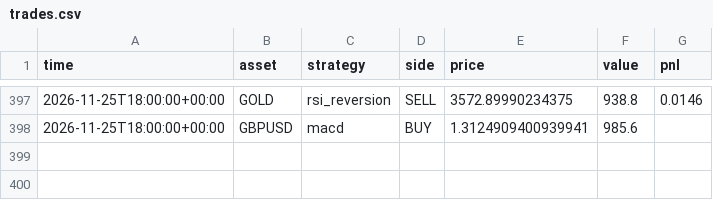
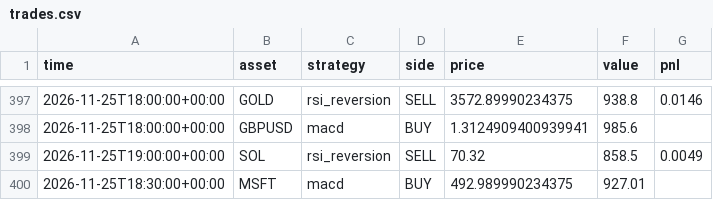
Before and after one commit to RocketLutzk/tradesim, a CSV file: data/trades.csv, drawn as a sheet; only a part is shown, gaps mark what is left out.

```diff
--- a/data/trades.csv
+++ b/data/trades.csv
@@ -398 +398,3 @@ time,asset,strategy,side,price,value,pnl
 2026-11-25T18:00:00+00:00,GBPUSD,macd,BUY,1.3124909400939941,985.6,
+2026-11-25T19:00:00+00:00,SOL,rsi_reversion,SELL,70.32,858.5,0.0049
+2026-11-25T18:30:00+00:00,MSFT,macd,BUY,492.989990234375,927.01,
```
Also changed, not shown: 2 other files.
